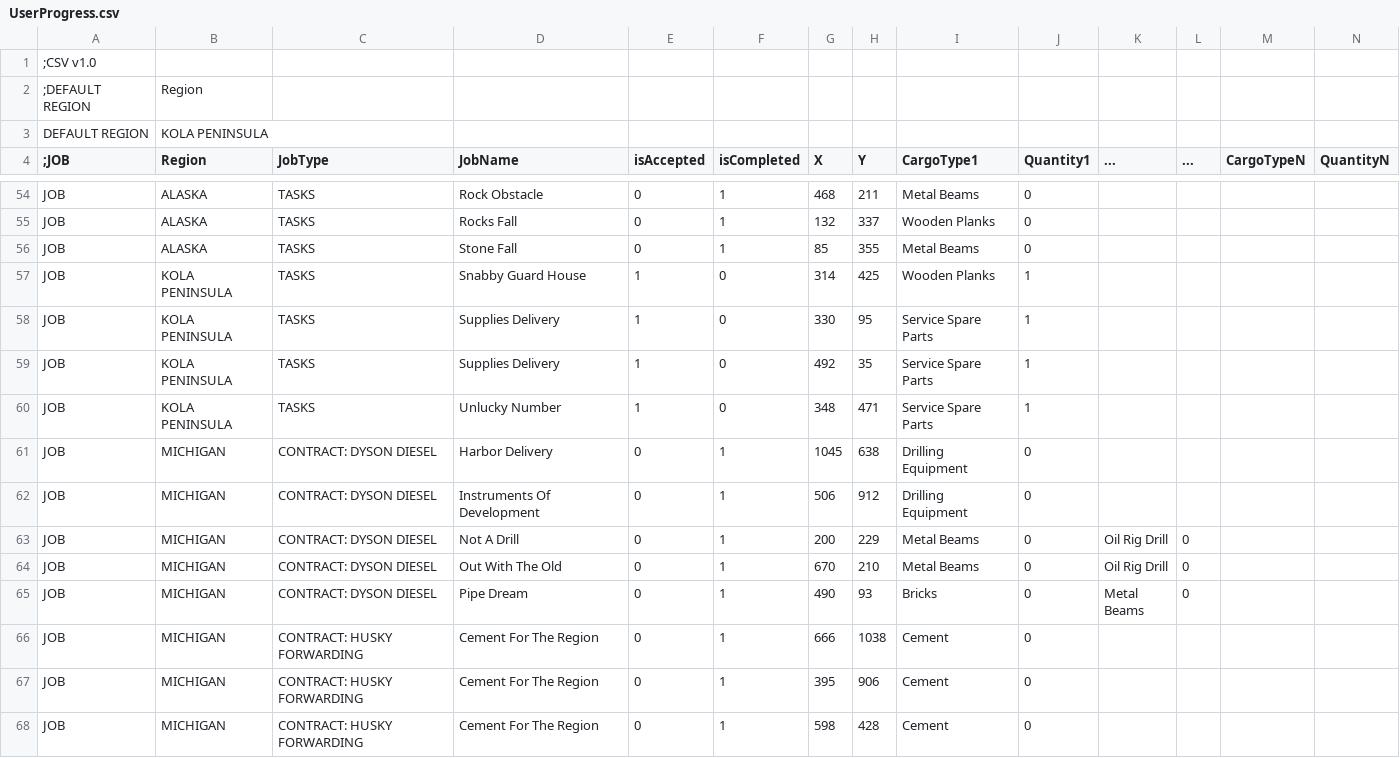
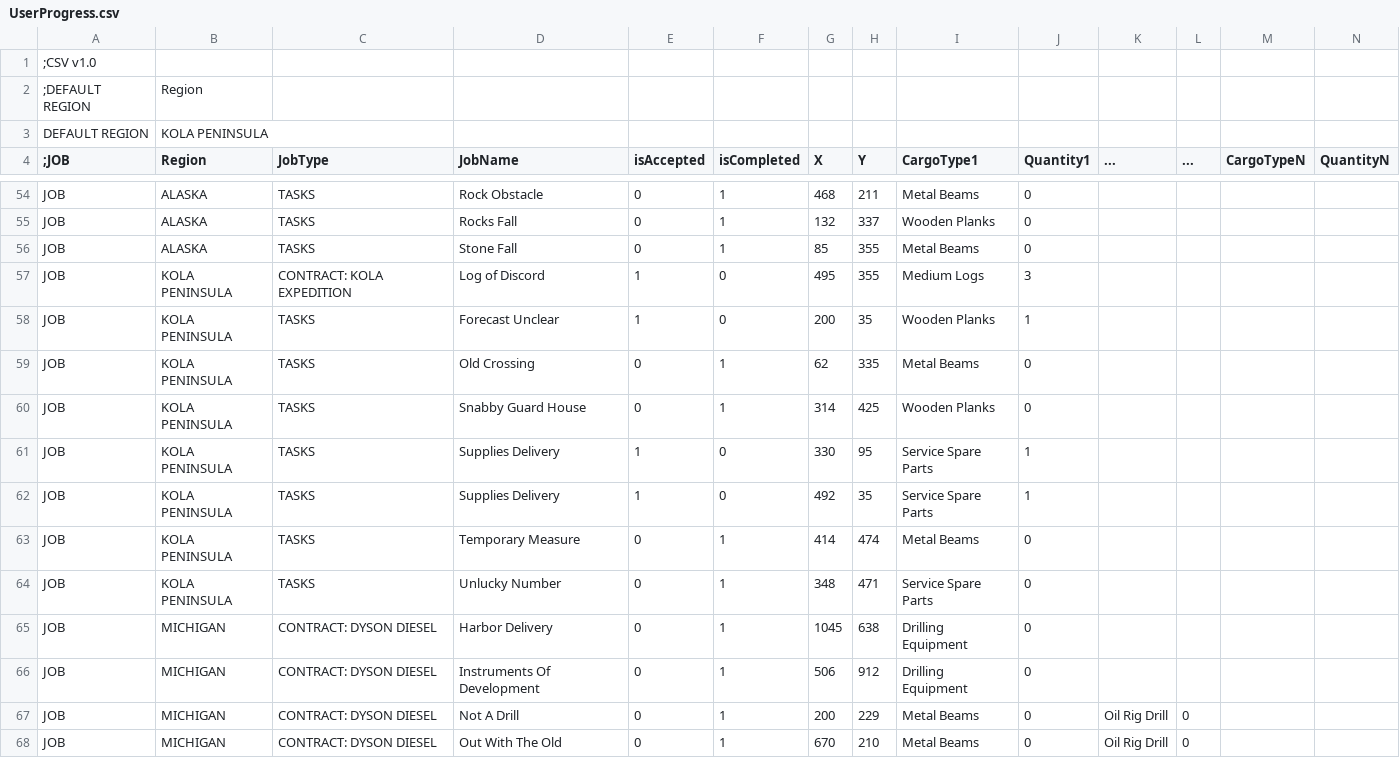
Before and after one commit to kyklish/AutoHotkeyScripts, a CSV file: Game_SnowRunner/Logistics/UserProgress.csv, drawn as a sheet; only a part is shown, gaps mark what is left out; the shorter side is filled out with more unchanged rows; addresses are those after the commit; rows hold the shown columns only; the diff names each change by its address in the sheet, - before the commit and + after, or states it on an @@ line.

Commit message:
Game_SnowRunner_Logistics - user progress

```diff
--- a/Game_SnowRunner/Logistics/UserProgress.csv
+++ b/Game_SnowRunner/Logistics/UserProgress.csv
+row 57: JOB | KOLA PENINSULA | CONTRACT: KOLA EXPEDITION | Log of Discord | 1 | 0 | 495 | 355 | Medium Logs | 3
-D58 (JobName): Snabby Guard House
+D58 (JobName): Forecast Unclear
-G58 (X): 314
+G58 (X): 200
-H58 (Y): 425
+H58 (Y): 35
+row 59: JOB | KOLA PENINSULA | TASKS | Old Crossing | 0 | 1 | 62 | 335 | Metal Beams | 0
+row 60: JOB | KOLA PENINSULA | TASKS | Snabby Guard House | 0 | 1 | 314 | 425 | Wooden Planks | 0
+row 63: JOB | KOLA PENINSULA | TASKS | Temporary Measure | 0 | 1 | 414 | 474 | Metal Beams | 0
-E64 (isAccepted): 1
+E64 (isAccepted): 0
-F64 (isCompleted): 0
+F64 (isCompleted): 1
-J64 (Quantity1): 1
+J64 (Quantity1): 0
```
